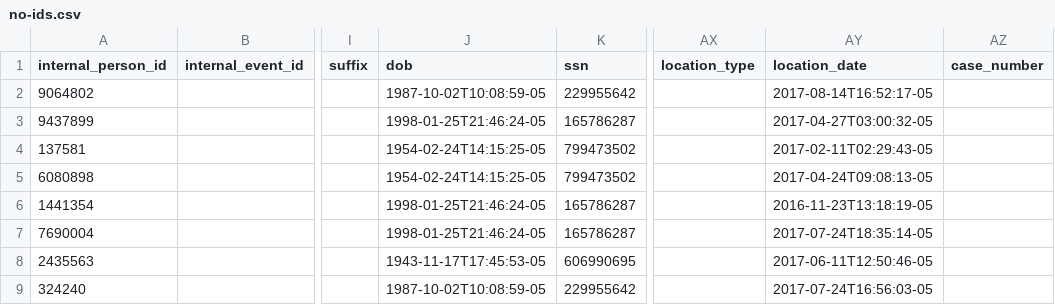
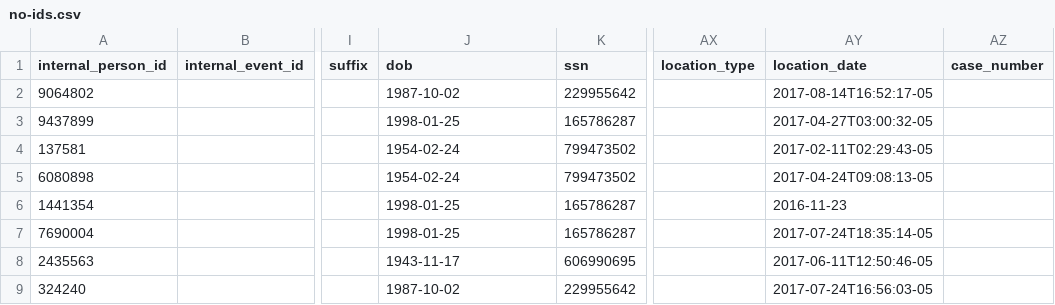
Before and after one commit to dssg/matching-tool, a CSV file: webapp/sample_data/uploader_input/jail_bookings/no-ids.csv, drawn as a sheet; only a part is shown, gaps mark what is left out; the diff names each change by its address in the sheet, - before the commit and + after, or states it on an @@ line.

```diff
--- a/webapp/sample_data/uploader_input/jail_bookings/no-ids.csv
+++ b/webapp/sample_data/uploader_input/jail_bookings/no-ids.csv
-J2 (dob): 1987-10-02T10:08:59-05
+J2 (dob): 1987-10-02
-J3 (dob): 1998-01-25T21:46:24-05
+J3 (dob): 1998-01-25
-J4:J5 (dob): 1954-02-24T14:15:25-05
+J4:J5 (dob): 1954-02-24
-J6:J7 (dob): 1998-01-25T21:46:24-05
+J6:J7 (dob): 1998-01-25
-AY6 (location_date): 2016-11-23T13:18:19-05
+AY6 (location_date): 2016-11-23
-J8 (dob): 1943-11-17T17:45:53-05
+J8 (dob): 1943-11-17
-J9 (dob): 1987-10-02T10:08:59-05
+J9 (dob): 1987-10-02
```
Also changed, not shown: webapp/sample_data/uploader_input/jail_bookings/bad-hair-color.csv, webapp/sample_data/uploader_input/jail_bookings/multi-race.csv, 8 other files.
